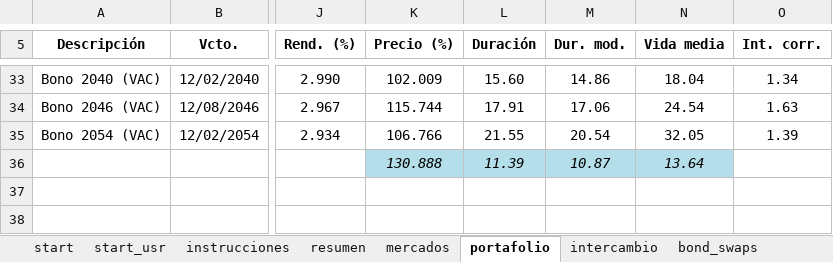
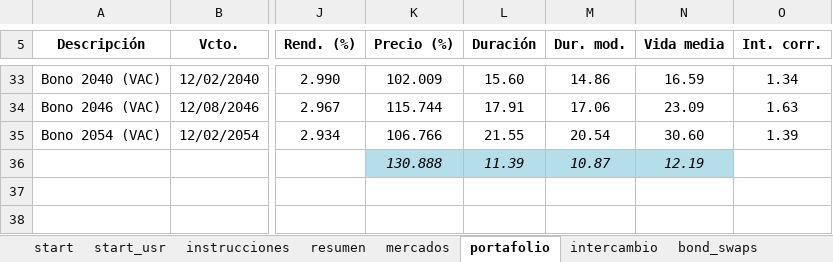
Before and after one commit to pportocarrero/liability_management_operations, an Excel workbook: Simulación OAD.xlsm, sheet portafolio, drawn as a sheet; only a part is shown, gaps mark what is left out; values as stored, in another font and other column widths than the file's, no borders; charts and pictures not drawn; the diff covers the shown part only; the diff names each change by its address in the sheet, - before the commit and + after, or states it on an @@ line.

```diff
--- a/Simulación OAD.xlsm (sheet portafolio)
+++ b/Simulación OAD.xlsm (sheet portafolio)
-N33 (Vida media): 18.04
+N33 (Vida media): 16.59
-N34 (Vida media): 24.54
+N34 (Vida media): 23.09
-N35 (Vida media): 32.05
+N35 (Vida media): 30.60
-N36 (Vida media): 13.64
+N36 (Vida media): 12.19
```
Also changed, not shown: 24 edited cells elsewhere in this sheet, sheet resumen, charts or pictures.
